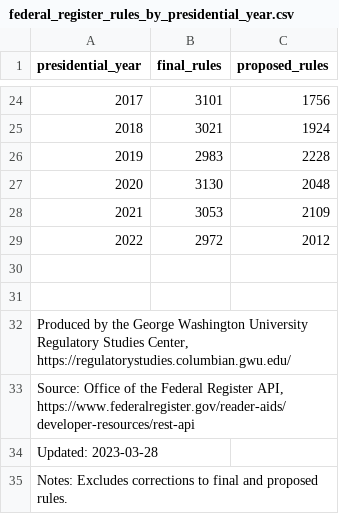
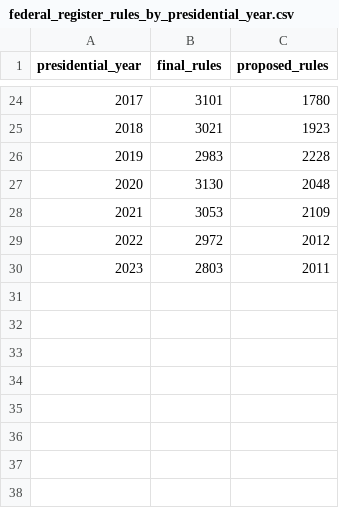
Before and after one commit to regulatorystudies/Reg-Stats, a CSV file: data/fr_rules/federal_register_rules_by_presidential_year.csv, drawn as a sheet; only a part is shown, gaps mark what is left out; the diff covers the shown part only.

Commit message:
Rev fr rules (#32)
* Delete README.html

* Update .gitignore

* Update .gitignore

* Delete fr_rules_calendar_year.py

* Update search_columns.py

* rename file

* update requirements

* update data results

* Create agency_fr_rules_by_presidential_year.py

* update dependencies

* update code; include patch for progress bar

* Update federal_register_rules_by_presidential_year.csv

* update script and data

* code updates

```diff
--- a/data/fr_rules/federal_register_rules_by_presidential_year.csv
+++ b/data/fr_rules/federal_register_rules_by_presidential_year.csv
@@ -24,3 +24,3 @@ presidential_year,final_rules,proposed_rules
-2017,3101,1756
-2018,3021,1924
+2017,3101,1780
+2018,3021,1923
 2019,2983,2228
@@ -29,7 +29,2 @@ presidential_year,final_rules,proposed_rules
 2022,2972,2012
-,,
-,,
-"Produced by the George Washington University Regulatory Studies Center, https://regulatorystudies.columbian.gwu.edu/ ",,
-"Source: Office of the Federal Register API, https://www.federalregister.gov/reader-aids/developer-resources/rest-api",,
-Updated: 2023-03-28,,
-Notes: Excludes corrections to final and proposed rules.,,
+2023,2803,2011
```
Also changed, not shown: 14 added rows, 14 removed rows and 4 edited cells elsewhere in this file, 10 other files.
